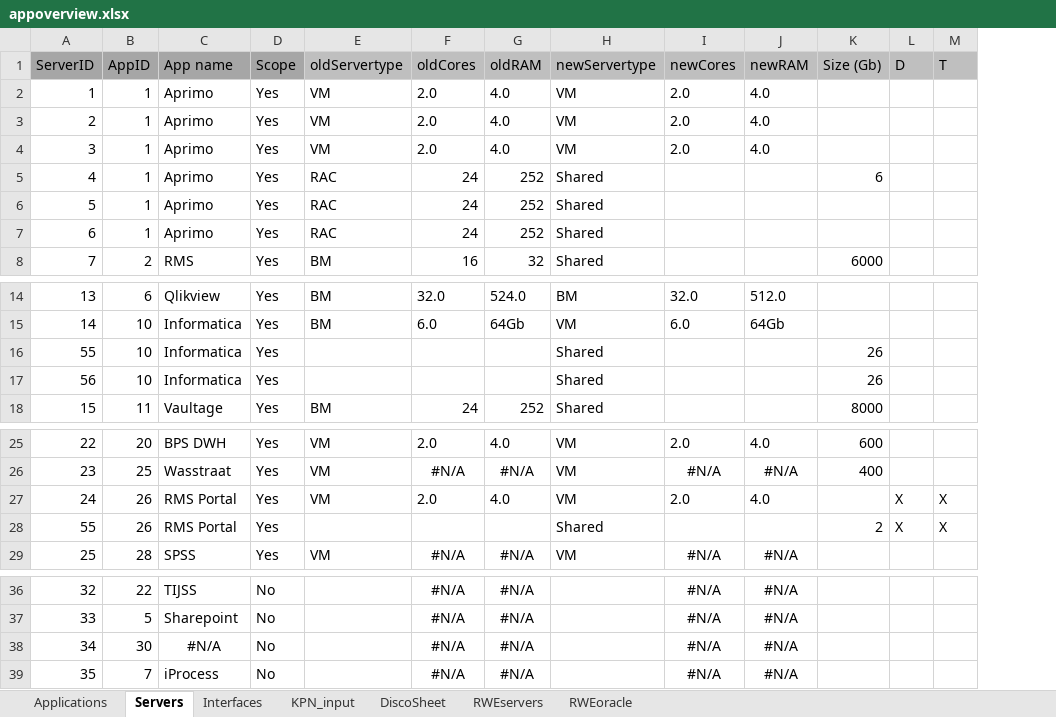
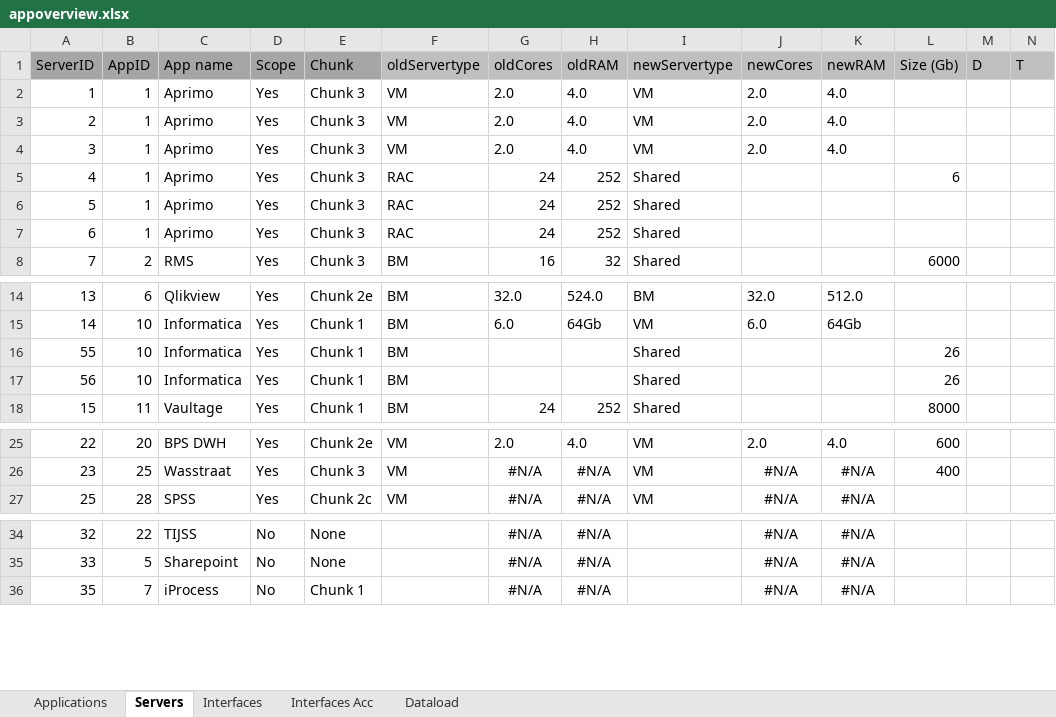
Before and after one commit to mrcorner/inframap, an Excel workbook: bin/appoverview.xlsx, sheet Servers, drawn as a sheet; only a part is shown, gaps mark what is left out; values as stored, in another font and other column widths than the file's, no borders; removed rows and columns are numbered as before the commit, all else as after; rows hold the shown columns only; the diff names each change by its address in the sheet, - before the commit and + after, or states it on an @@ line.

```diff
--- a/bin/appoverview.xlsx (sheet Servers)
+++ b/bin/appoverview.xlsx (sheet Servers)
@@ sheet tab hidden: KPN_input @@
@@ sheet tab hidden: DiscoSheet @@
@@ sheet tab hidden: RWEservers @@
@@ sheet tab hidden: RWEoracle @@
+sheet tab: Interfaces Acc
+sheet tab: Dataload
+column E (Chunk), rows 2-8: all Chunk 3; rows 14-18: Chunk 2e | Chunk 1 | Chunk 1 | Chunk 1 | Chunk 1; rows 25-27: Chunk 2e | Chunk 3 | Chunk 2c; rows 34-36: None | None | Chunk 1
-F16:F17 (oldServertype): (empty)
+F16:F17 (oldServertype): BM
-row 27: 24 | 26 | RMS Portal | Yes | VM | 2.0 | 4.0 | VM | 2.0 | 4.0 |  | X | X
-row 28: 55 | 26 | RMS Portal | Yes |  |  |  | Shared |  |  | 2 | X | X
-row 38: 34 | 30 | #N/A | No |  | #N/A | #N/A |  | #N/A | #N/A
```
Also changed, not shown: sheet Interfaces, sheet Applications, formulas that keep their value, 4 other files.
